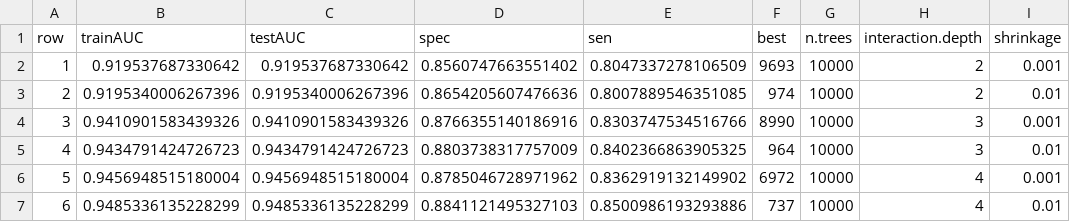
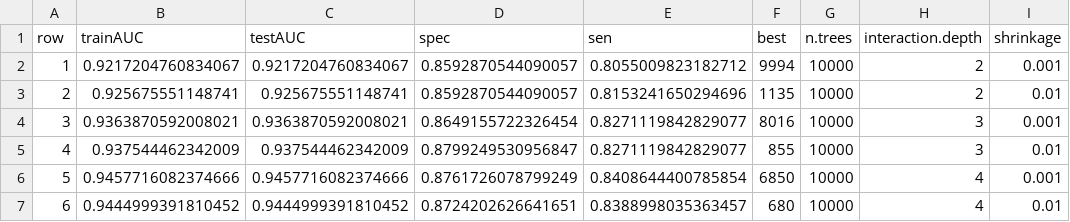
Before and after one commit to babetke/synurbat, a CSV file: flat files/grid search without NAs.csv, drawn as a sheet; only a part is shown; the diff covers the shown part only; the diff names each change by its address in the sheet, - before the commit and + after, or states it on an @@ line.

```diff
--- a/flat files/grid search without NAs.csv
+++ b/flat files/grid search without NAs.csv
-B2 (trainAUC): 0.919537687330642
+B2 (trainAUC): 0.9217204760834067
-C2 (testAUC): 0.919537687330642
+C2 (testAUC): 0.9217204760834067
-D2 (spec): 0.8560747663551402
+D2 (spec): 0.8592870544090057
-E2 (sen): 0.8047337278106509
+E2 (sen): 0.8055009823182712
-F2 (best): 9693
+F2 (best): 9994
-B3 (trainAUC): 0.9195340006267396
+B3 (trainAUC): 0.925675551148741
-C3 (testAUC): 0.9195340006267396
+C3 (testAUC): 0.925675551148741
-D3 (spec): 0.8654205607476636
+D3 (spec): 0.8592870544090057
-E3 (sen): 0.8007889546351085
+E3 (sen): 0.8153241650294696
-F3 (best): 974
+F3 (best): 1135
-B4 (trainAUC): 0.9410901583439326
+B4 (trainAUC): 0.9363870592008021
-C4 (testAUC): 0.9410901583439326
+C4 (testAUC): 0.9363870592008021
-D4 (spec): 0.8766355140186916
+D4 (spec): 0.8649155722326454
-E4 (sen): 0.8303747534516766
+E4 (sen): 0.8271119842829077
-F4 (best): 8990
+F4 (best): 8016
-B5 (trainAUC): 0.9434791424726723
+B5 (trainAUC): 0.937544462342009
-C5 (testAUC): 0.9434791424726723
+C5 (testAUC): 0.937544462342009
-D5 (spec): 0.8803738317757009
+D5 (spec): 0.8799249530956847
-E5 (sen): 0.8402366863905325
+E5 (sen): 0.8271119842829077
-F5 (best): 964
+F5 (best): 855
-B6 (trainAUC): 0.9456948515180004
+B6 (trainAUC): 0.9457716082374666
-C6 (testAUC): 0.9456948515180004
+C6 (testAUC): 0.9457716082374666
-D6 (spec): 0.8785046728971962
+D6 (spec): 0.8761726078799249
-E6 (sen): 0.8362919132149902
+E6 (sen): 0.8408644400785854
-F6 (best): 6972
+F6 (best): 6850
-B7 (trainAUC): 0.9485336135228299
+B7 (trainAUC): 0.9444999391810452
-C7 (testAUC): 0.9485336135228299
+C7 (testAUC): 0.9444999391810452
-D7 (spec): 0.8841121495327103
+D7 (spec): 0.8724202626641651
-E7 (sen): 0.8500986193293886
+E7 (sen): 0.8388998035363457
-F7 (best): 737
+F7 (best): 680
```
Also changed, not shown: 164 edited cells elsewhere in this file, flat files/grid search pseudo.csv, 14 other files.
